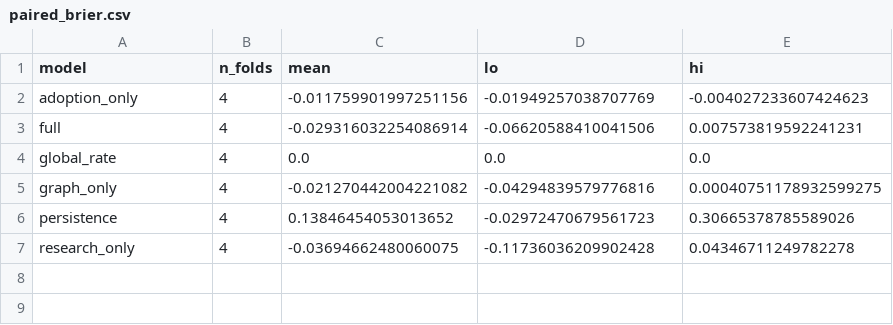
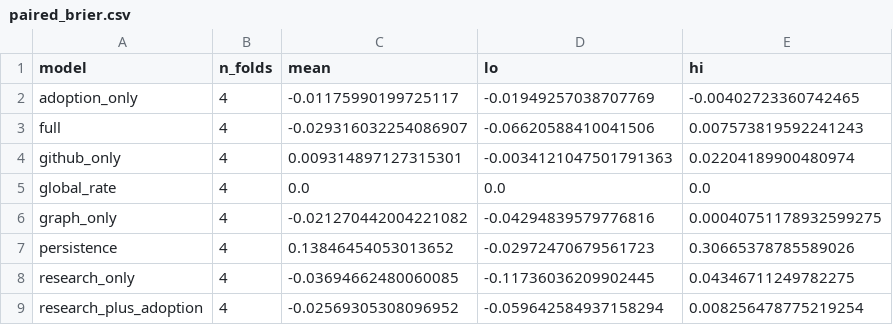
Before and after one commit to zmath01/commercial-monitor, a CSV file: data/paired_brier.csv, drawn as a sheet.

```diff
--- a/data/paired_brier.csv
+++ b/data/paired_brier.csv
@@ -1,4 +1,5 @@
 model,n_folds,mean,lo,hi
-adoption_only,4,-0.011759901997251156,-0.01949257038707769,-0.004027233607424623
-full,4,-0.029316032254086914,-0.06620588410041506,0.007573819592241231
+adoption_only,4,-0.01175990199725117,-0.01949257038707769,-0.00402723360742465
+full,4,-0.029316032254086907,-0.06620588410041506,0.007573819592241243
+github_only,4,0.009314897127315301,-0.0034121047501791363,0.02204189900480974
 global_rate,4,0.0,0.0,0.0
@@ -6,2 +7,3 @@ graph_only,4,-0.021270442004221082,-0.04294839579776816,0.00040751178932599275
 persistence,4,0.13846454053013652,-0.02972470679561723,0.30665378785589026
-research_only,4,-0.03694662480060075,-0.11736036209902428,0.04346711249782278
+research_only,4,-0.03694662480060085,-0.11736036209902445,0.04346711249782275
+research_plus_adoption,4,-0.02569305308096952,-0.059642584937158294,0.008256478775219254
```
Also changed, not shown: data/metric_summary.csv, data/model_comparison.csv, 23 other files.
